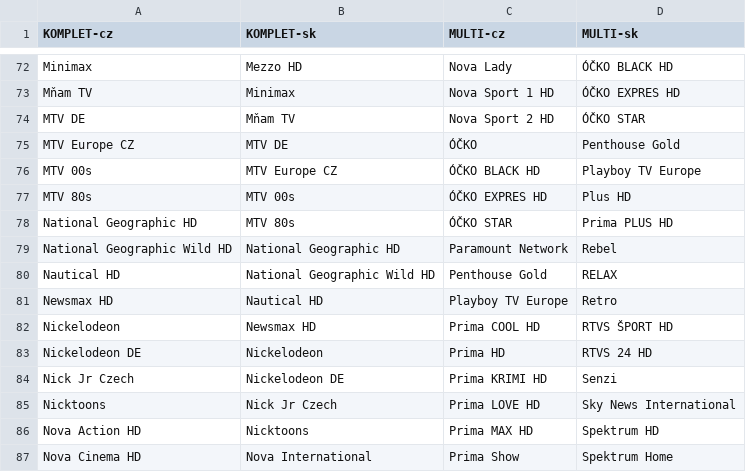
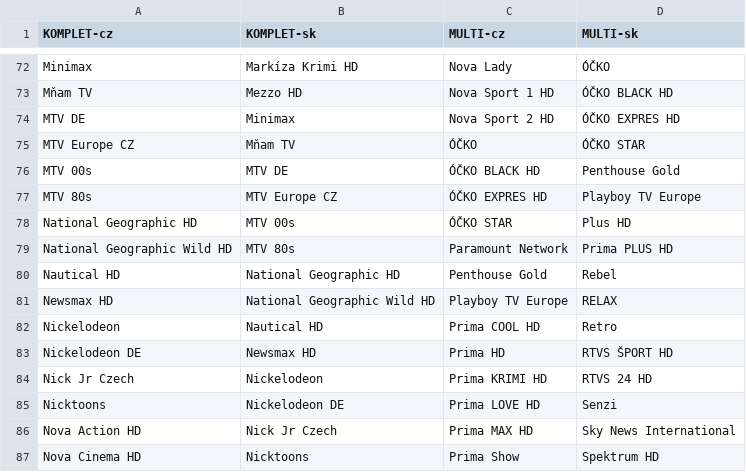
Before and after one commit to milankomaj/data, a CSV file: epg-grabber/csv/skylink_balicky.csv, drawn as a sheet; only a part is shown, gaps mark what is left out; the diff covers the shown part only; the diff names each change by its address in the sheet, - before the commit and + after, or states it on an @@ line.

```diff
--- a/epg-grabber/csv/skylink_balicky.csv
+++ b/epg-grabber/csv/skylink_balicky.csv
-B72 (KOMPLET-sk): Mezzo HD
+B72 (KOMPLET-sk): Markíza Krimi HD
-D72 (MULTI-sk): ÓČKO BLACK HD
+D72 (MULTI-sk): ÓČKO
-B73 (KOMPLET-sk): Minimax
+B73 (KOMPLET-sk): Mezzo HD
-D73 (MULTI-sk): ÓČKO EXPRES HD
+D73 (MULTI-sk): ÓČKO BLACK HD
-B74 (KOMPLET-sk): Mňam TV
+B74 (KOMPLET-sk): Minimax
-D74 (MULTI-sk): ÓČKO STAR
+D74 (MULTI-sk): ÓČKO EXPRES HD
-B75 (KOMPLET-sk): MTV DE
+B75 (KOMPLET-sk): Mňam TV
-D75 (MULTI-sk): Penthouse Gold
+D75 (MULTI-sk): ÓČKO STAR
-B76 (KOMPLET-sk): MTV Europe CZ
+B76 (KOMPLET-sk): MTV DE
-D76 (MULTI-sk): Playboy TV Europe
+D76 (MULTI-sk): Penthouse Gold
-B77 (KOMPLET-sk): MTV 00s
+B77 (KOMPLET-sk): MTV Europe CZ
-D77 (MULTI-sk): Plus HD
+D77 (MULTI-sk): Playboy TV Europe
-B78 (KOMPLET-sk): MTV 80s
+B78 (KOMPLET-sk): MTV 00s
-D78 (MULTI-sk): Prima PLUS HD
+D78 (MULTI-sk): Plus HD
-B79 (KOMPLET-sk): National Geographic HD
+B79 (KOMPLET-sk): MTV 80s
-D79 (MULTI-sk): Rebel
+D79 (MULTI-sk): Prima PLUS HD
-B80 (KOMPLET-sk): National Geographic Wild HD
+B80 (KOMPLET-sk): National Geographic HD
-D80 (MULTI-sk): RELAX
+D80 (MULTI-sk): Rebel
-B81 (KOMPLET-sk): Nautical HD
+B81 (KOMPLET-sk): National Geographic Wild HD
-D81 (MULTI-sk): Retro
+D81 (MULTI-sk): RELAX
-B82 (KOMPLET-sk): Newsmax HD
+B82 (KOMPLET-sk): Nautical HD
-D82 (MULTI-sk): RTVS ŠPORT HD
+D82 (MULTI-sk): Retro
-B83 (KOMPLET-sk): Nickelodeon
+B83 (KOMPLET-sk): Newsmax HD
-D83 (MULTI-sk): RTVS 24 HD
+D83 (MULTI-sk): RTVS ŠPORT HD
-B84 (KOMPLET-sk): Nickelodeon DE
+B84 (KOMPLET-sk): Nickelodeon
-D84 (MULTI-sk): Senzi
+D84 (MULTI-sk): RTVS 24 HD
-B85 (KOMPLET-sk): Nick Jr Czech
+B85 (KOMPLET-sk): Nickelodeon DE
-D85 (MULTI-sk): Sky News International
+D85 (MULTI-sk): Senzi
-B86 (KOMPLET-sk): Nicktoons
+B86 (KOMPLET-sk): Nick Jr Czech
-D86 (MULTI-sk): Spektrum HD
+D86 (MULTI-sk): Sky News International
-B87 (KOMPLET-sk): Nova International
+B87 (KOMPLET-sk): Nicktoons
-D87 (MULTI-sk): Spektrum Home
+D87 (MULTI-sk): Spektrum HD
```
Also changed, not shown: 97 edited cells elsewhere in this file, epg-grabber/csv/o2_chanell.csv, epg-grabber/csv/programandroid.channels.csv, 2 other files.
